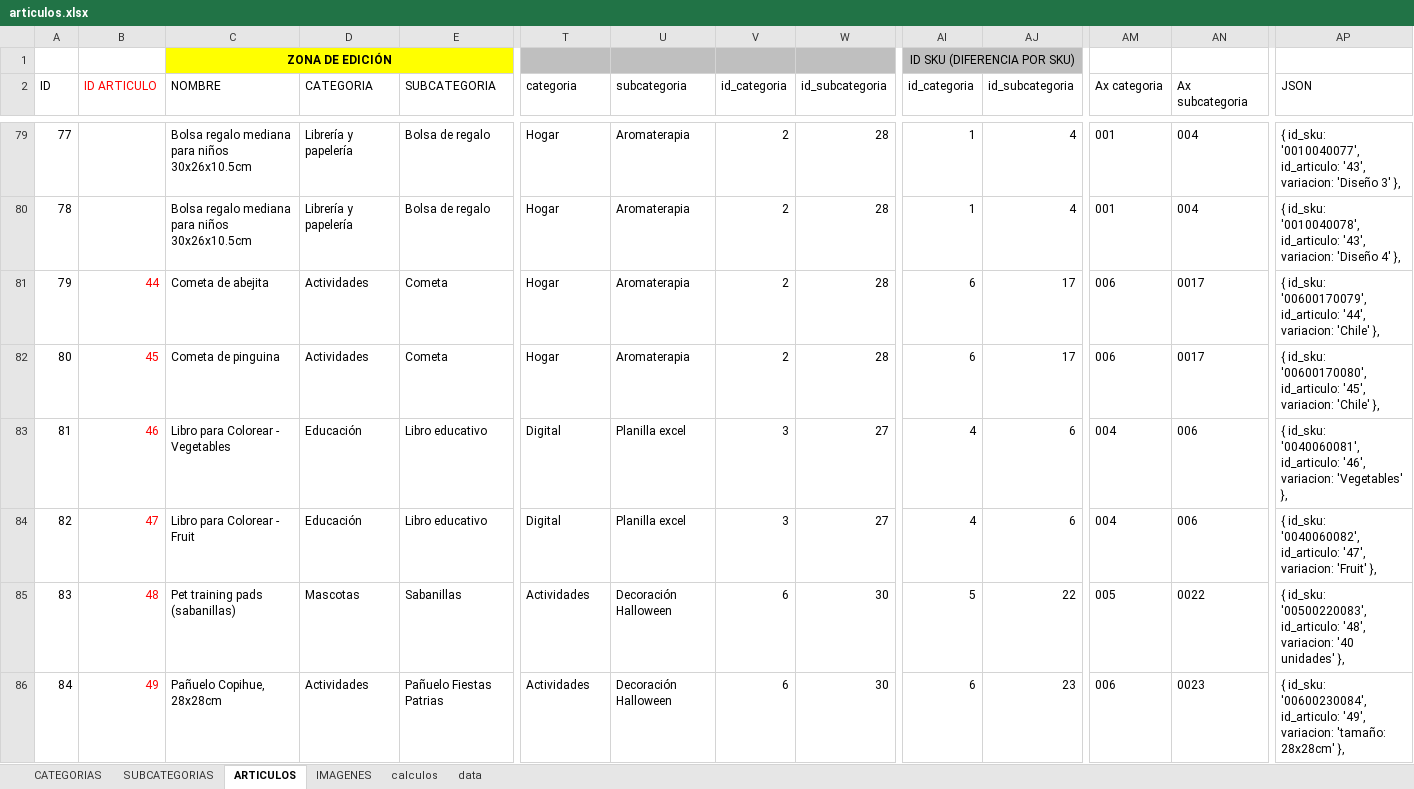
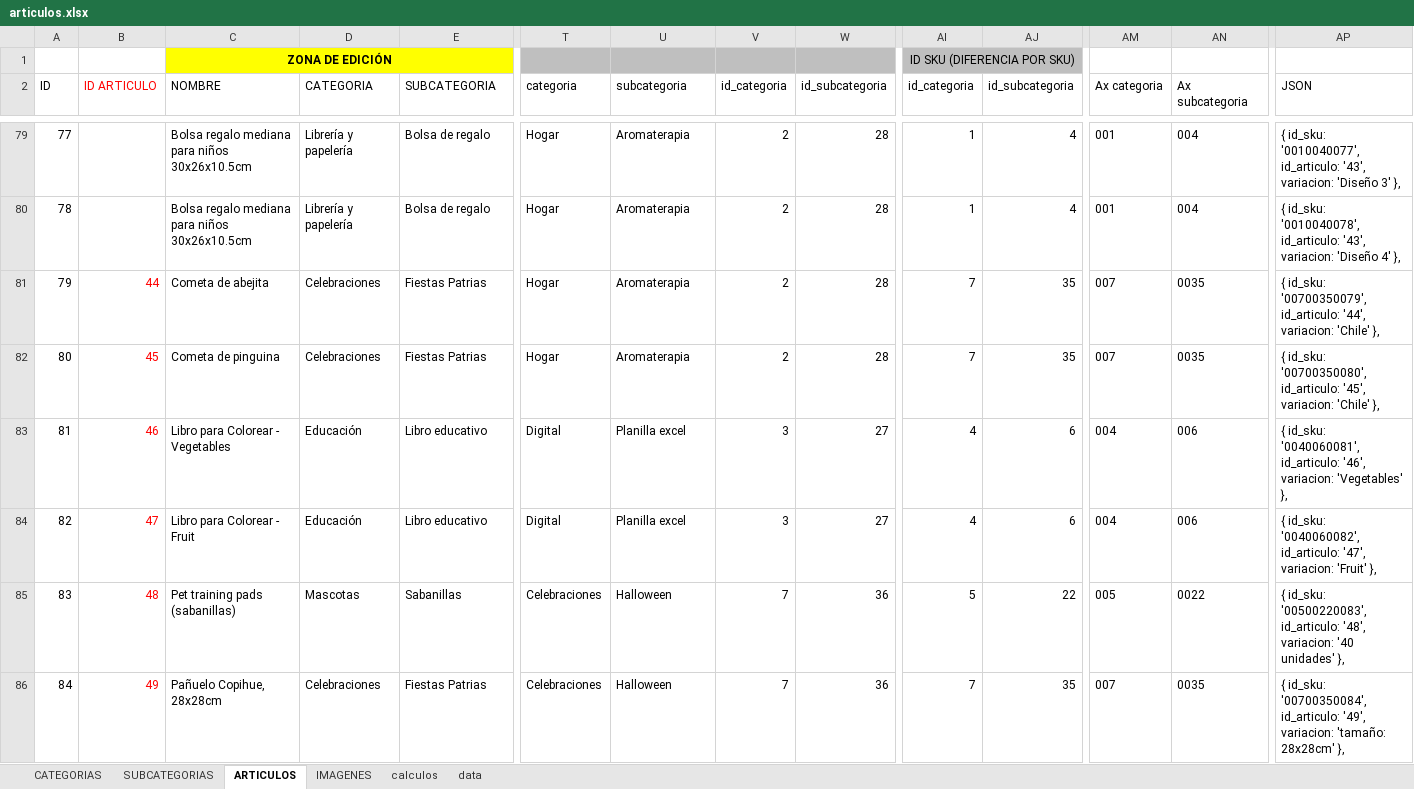
Before and after one commit to multicolorbazar/site, an Excel workbook: src/documents/articulos.xlsx, sheet ARTICULOS, drawn as a sheet; only a part is shown, gaps mark what is left out; values as stored, in another font and other column widths than the file's, no borders; conditional formats not drawn; the diff covers the shown part only; the diff names each change by its address in the sheet, - before the commit and + after, or states it on an @@ line.

```diff
--- a/src/documents/articulos.xlsx (sheet ARTICULOS)
+++ b/src/documents/articulos.xlsx (sheet ARTICULOS)
-D81:D82 (CATEGORIA): Actividades
+D81:D82 (CATEGORIA): Celebraciones
-E81:E82 (SUBCATEGORIA): Cometa
+E81:E82 (SUBCATEGORIA): Fiestas Patrias
-AI81:AI82 (id_categoria): 6
+AI81:AI82 (id_categoria): 7
-AJ81:AJ82 (id_subcategoria): 17
+AJ81:AJ82 (id_subcategoria): 35
-AM81:AM82 (Ax categoria): 006
+AM81:AM82 (Ax categoria): 007
-AN81:AN82 (Ax subcategoria): 0017
+AN81:AN82 (Ax subcategoria): 0035
-AP81 (JSON): { id_sku: '00600170079', id_articulo: '44',…
+AP81 (JSON): { id_sku: '00700350079', id_articulo: '44',…
-AP82 (JSON): { id_sku: '00600170080', id_articulo: '45',…
+AP82 (JSON): { id_sku: '00700350080', id_articulo: '45',…
-T85:T86 (categoria): Actividades
+T85:T86 (categoria): Celebraciones
-U85:U86 (subcategoria): Decoración Halloween
+U85:U86 (subcategoria): Halloween
-V85:V86 (id_categoria): 6
+V85:V86 (id_categoria): 7
-W85:W86 (id_subcategoria): 30
+W85:W86 (id_subcategoria): 36
-D86 (CATEGORIA): Actividades
+D86 (CATEGORIA): Celebraciones
-E86 (SUBCATEGORIA): Pañuelo Fiestas Patrias
+E86 (SUBCATEGORIA): Fiestas Patrias
-AI86 (id_categoria): 6
+AI86 (id_categoria): 7
-AJ86 (id_subcategoria): 23
+AJ86 (id_subcategoria): 35
-AM86 (Ax categoria): 006
+AM86 (Ax categoria): 007
-AN86 (Ax subcategoria): 0023
+AN86 (Ax subcategoria): 0035
-AP86 (JSON): { id_sku: '00600230084', id_articulo: '49',…
+AP86 (JSON): { id_sku: '00700350084', id_articulo: '49',…
```
Also changed, not shown: 4 added rows, 4 removed rows and 593 edited cells elsewhere in this sheet, sheet IMAGENES, sheet SUBCATEGORIAS, sheet CATEGORIAS, 24 other files.
